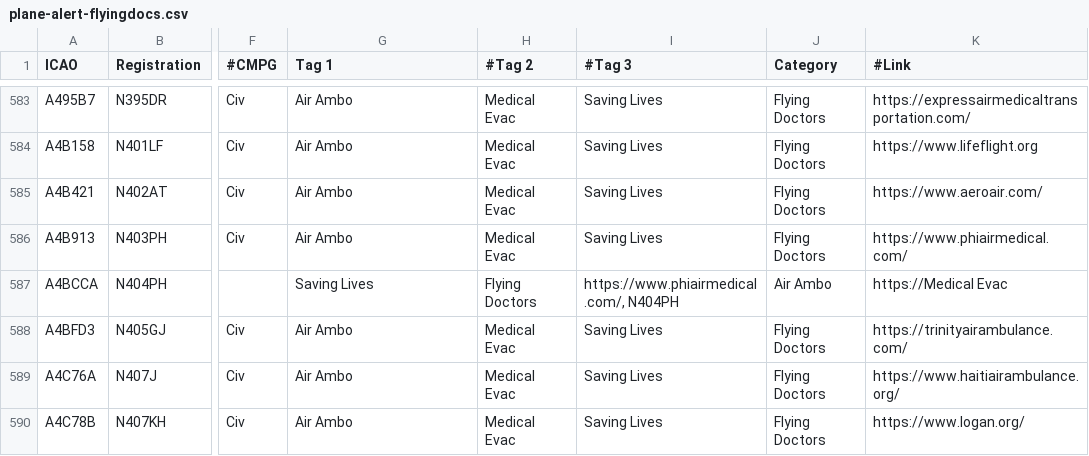
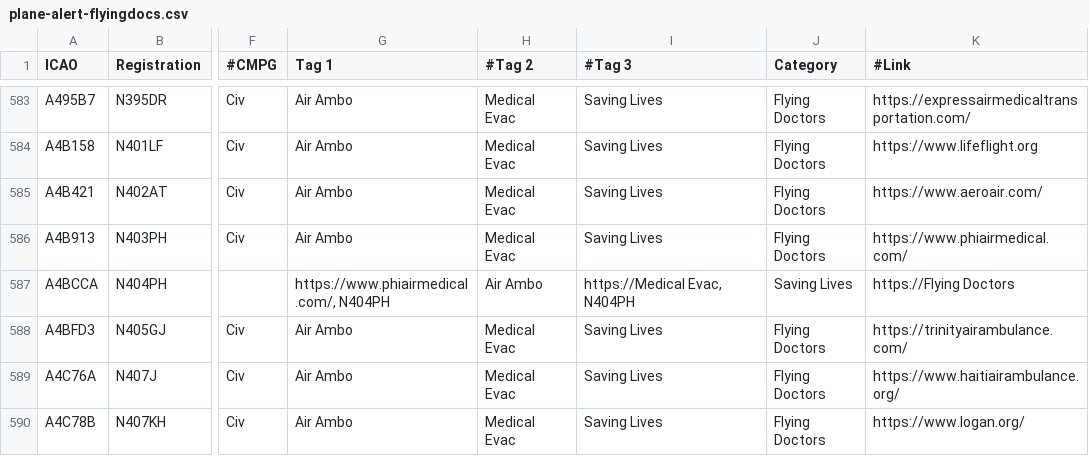
Before and after one commit to djrexishere91/df-adsb-lists, a CSV file: plane-alert-flyingdocs.csv, drawn as a sheet; only a part is shown, gaps mark what is left out; the diff names each change by its address in the sheet, - before the commit and + after, or states it on an @@ line.

Commit message:
Upsert A4BCCA -> flyingdocs

```diff
--- a/plane-alert-flyingdocs.csv
+++ b/plane-alert-flyingdocs.csv
-G587 (Tag 1): Saving Lives
+G587 (Tag 1): https://www.phiairmedical.com/, N404PH
-H587 (#Tag 2): Flying Doctors
+H587 (#Tag 2): Air Ambo
-I587 (#Tag 3): https://www.phiairmedical.com/, N404PH
+I587 (#Tag 3): https://Medical Evac, N404PH
-J587 (Category): Air Ambo
+J587 (Category): Saving Lives
-K587 (#Link): https://Medical Evac
+K587 (#Link): https://Flying Doctors
```
